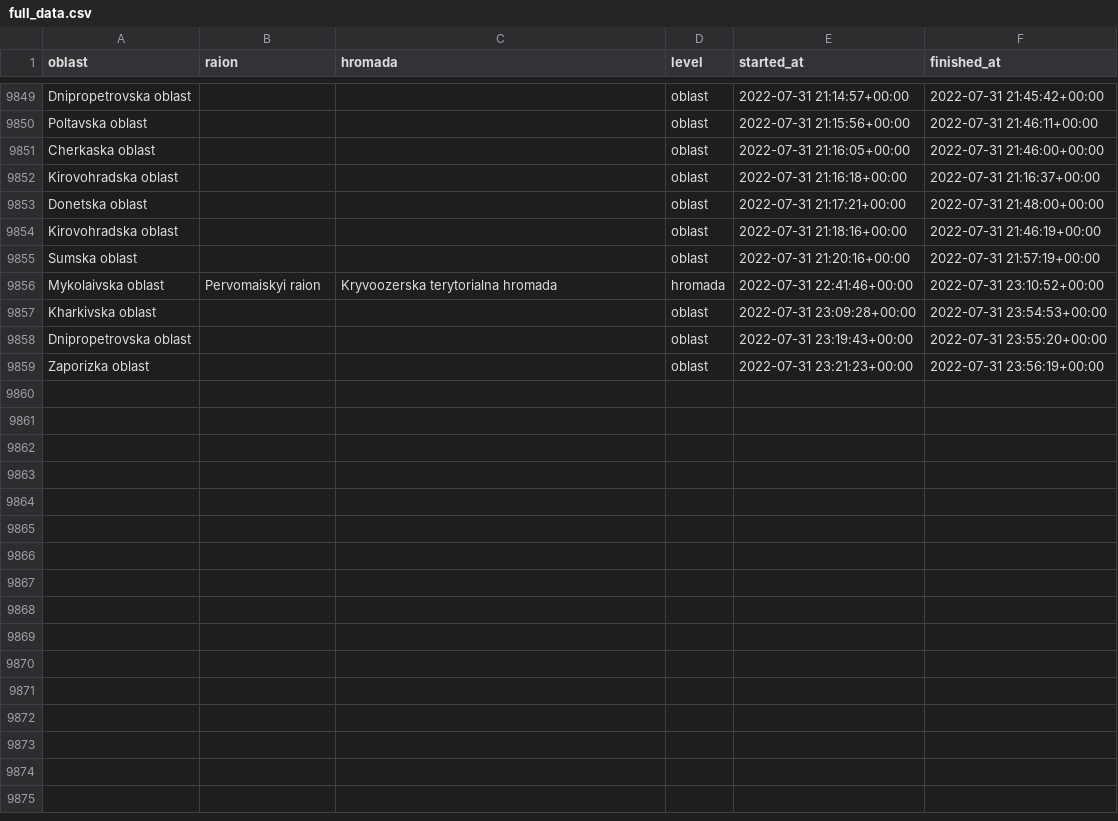
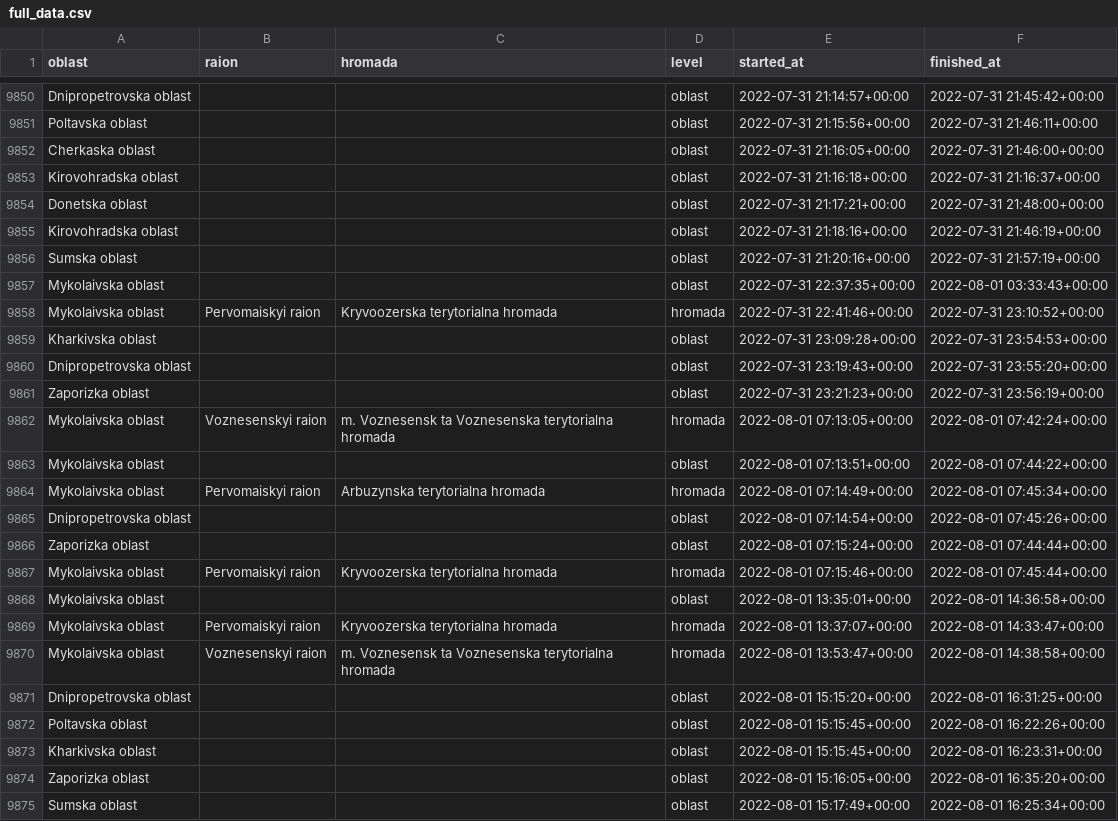
Before and after one commit to Vadimkin/ukrainian-air-raid-sirens-dataset, a CSV file: datasets/full_data.csv, drawn as a sheet; only a part is shown, gaps mark what is left out; the diff covers the shown part only.

```diff
--- a/datasets/full_data.csv
+++ b/datasets/full_data.csv
@@ -9855,2 +9856,3 @@ Kirovohradska oblast,,,oblast,2022-07-31 21:18:16+00:00,2022-07-31 21:46:19+00:0
 Sumska oblast,,,oblast,2022-07-31 21:20:16+00:00,2022-07-31 21:57:19+00:00
+Mykolaivska oblast,,,oblast,2022-07-31 22:37:35+00:00,2022-08-01 03:33:43+00:00
 Mykolaivska oblast,Pervomaiskyi raion,Kryvoozerska terytorialna hromada,hromada,2022-07-31 22:41:46+00:00,2022-07-31 23:10:52+00:00
@@ -9859 +9861,15 @@ Dnipropetrovska oblast,,,oblast,2022-07-31 23:19:43+00:00,2022-07-31 23:55:20+00
 Zaporizka oblast,,,oblast,2022-07-31 23:21:23+00:00,2022-07-31 23:56:19+00:00
+Mykolaivska oblast,Voznesenskyi raion,m. Voznesensk ta Voznesenska terytorialna hromada,hromada,2022-08-01 07:13:05+00:00,2022-08-01 07:42:24+00:00
+Mykolaivska oblast,,,oblast,2022-08-01 07:13:51+00:00,2022-08-01 07:44:22+00:00
+Mykolaivska oblast,Pervomaiskyi raion,Arbuzynska terytorialna hromada,hromada,2022-08-01 07:14:49+00:00,2022-08-01 07:45:34+00:00
+Dnipropetrovska oblast,,,oblast,2022-08-01 07:14:54+00:00,2022-08-01 07:45:26+00:00
+Zaporizka oblast,,,oblast,2022-08-01 07:15:24+00:00,2022-08-01 07:44:44+00:00
+Mykolaivska oblast,Pervomaiskyi raion,Kryvoozerska terytorialna hromada,hromada,2022-08-01 07:15:46+00:00,2022-08-01 07:45:44+00:00
+Mykolaivska oblast,,,oblast,2022-08-01 13:35:01+00:00,2022-08-01 14:36:58+00:00
+Mykolaivska oblast,Pervomaiskyi raion,Kryvoozerska terytorialna hromada,hromada,2022-08-01 13:37:07+00:00,2022-08-01 14:33:47+00:00
+Mykolaivska oblast,Voznesenskyi raion,m. Voznesensk ta Voznesenska terytorialna hromada,hromada,2022-08-01 13:53:47+00:00,2022-08-01 14:38:58+00:00
+Dnipropetrovska oblast,,,oblast,2022-08-01 15:15:20+00:00,2022-08-01 16:31:25+00:00
+Poltavska oblast,,,oblast,2022-08-01 15:15:45+00:00,2022-08-01 16:22:26+00:00
+Kharkivska oblast,,,oblast,2022-08-01 15:15:45+00:00,2022-08-01 16:23:31+00:00
+Zaporizka oblast,,,oblast,2022-08-01 15:16:05+00:00,2022-08-01 16:35:20+00:00
+Sumska oblast,,,oblast,2022-08-01 15:17:49+00:00,2022-08-01 16:25:34+00:00
```
Also changed, not shown: 14 added rows elsewhere in this file, datasets/oblasts_only.csv.
